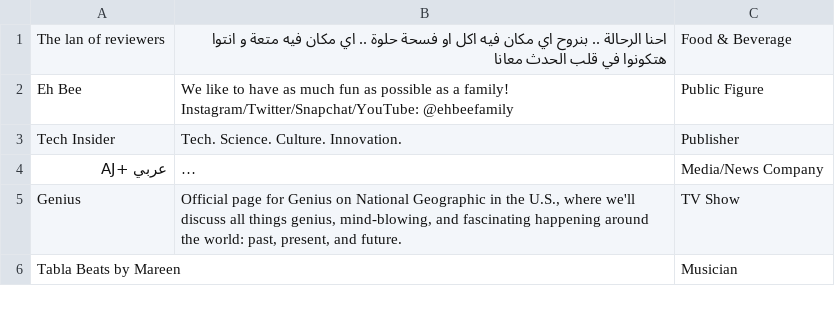
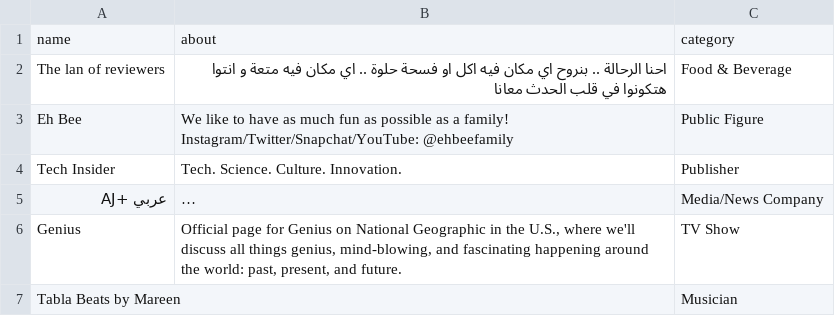
Before and after one commit to SallyHabib/BachelorProject, a CSV file: user_likes_10155488436605975.csv, drawn as a sheet; only a part is shown; long unchanged cells end in …; the diff names each change by its address in the sheet, - before the commit and + after, or states it on an @@ line.

```diff
--- a/user_likes_10155488436605975.csv
+++ b/user_likes_10155488436605975.csv
+row 1: name | about | category
```
Also changed, not shown: user_likes_10155764136757054.csv, user_likes_10155990498300358.csv, 24 other files.
